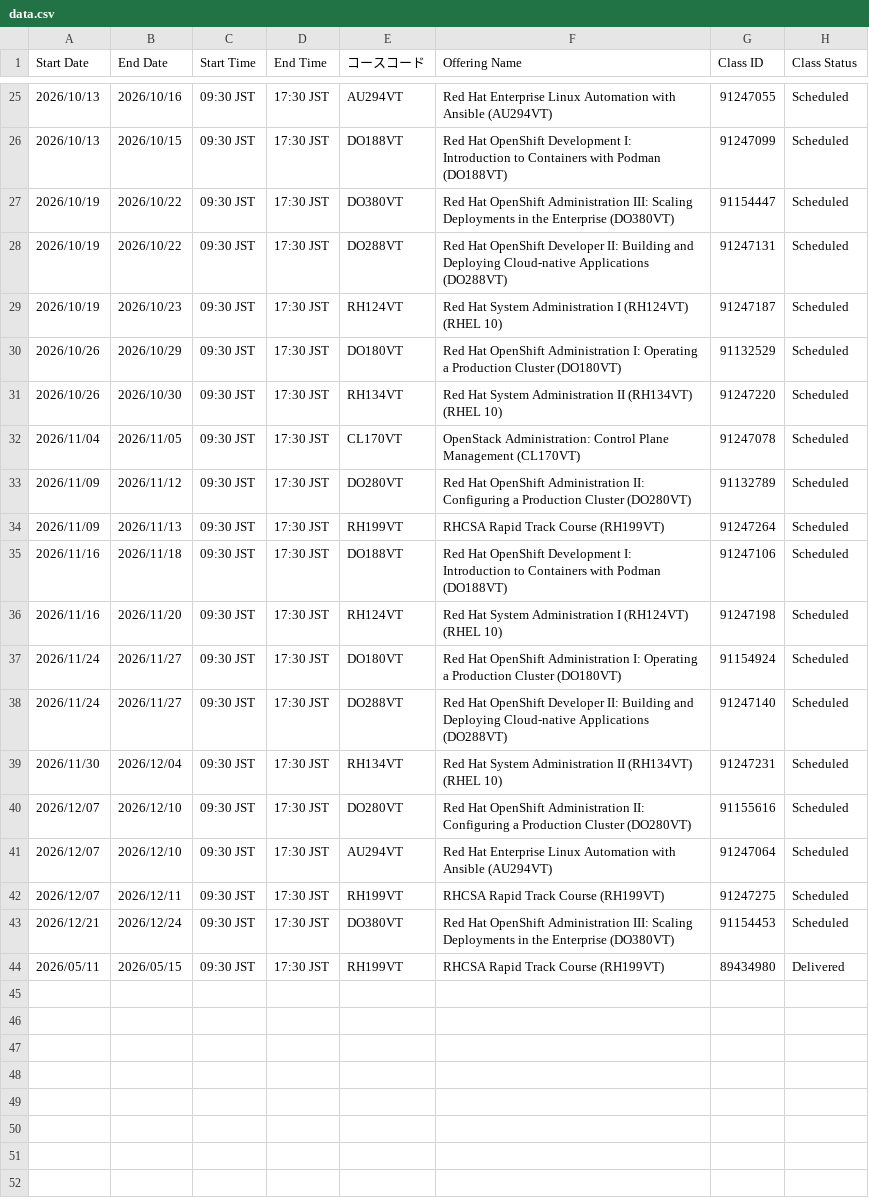
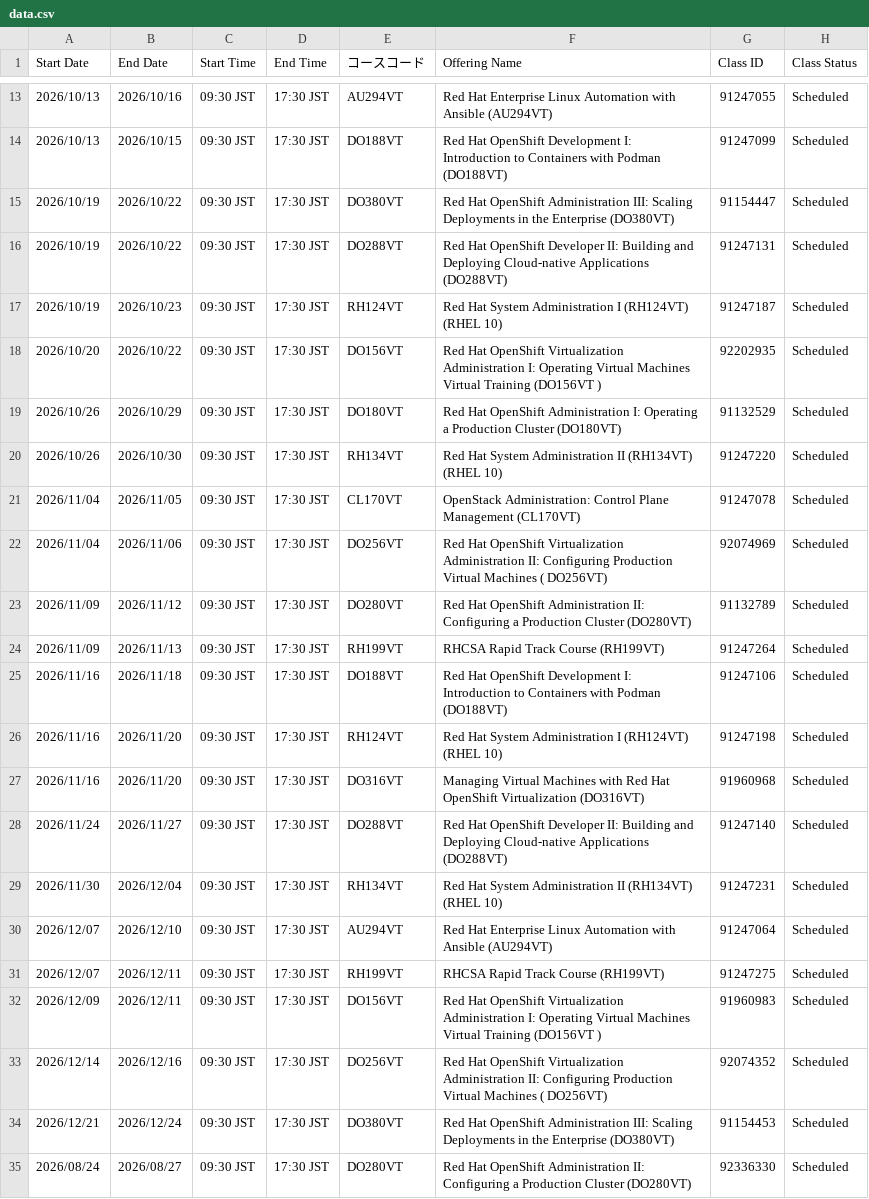
Before and after one commit to Lab8010/redhat-training-schedule, a CSV file: docs/data.csv, drawn as a sheet; only a part is shown, gaps mark what is left out; the diff covers the shown part only.

Commit message:
chore(schedule): update data.csv from ClassOutlook export (2026-07-01 10:55)

```diff
--- a/docs/data.csv
+++ b/docs/data.csv
@@ -29,2 +17,3 @@
 2026/10/19,2026/10/23,09:30 JST,17:30 JST,RH124VT,Red Hat System Administration I (RH124VT) (RHEL 10),91247187,Scheduled
+2026/10/20,2026/10/22,09:30 JST,17:30 JST,DO156VT,Red Hat OpenShift Virtualization Administration I: Operating Virtual Machines Virtual Training (DO156VT ),92202935,Scheduled
 2026/10/26,2026/10/29,09:30 JST,17:30 JST,DO180VT,Red Hat OpenShift Administration I: Operating a Production Cluster (DO180VT),91132529,Scheduled
@@ -32,2 +21,3 @@
 2026/11/04,2026/11/05,09:30 JST,17:30 JST,CL170VT,OpenStack Administration: Control Plane Management (CL170VT),91247078,Scheduled
+2026/11/04,2026/11/06,09:30 JST,17:30 JST,DO256VT,Red Hat OpenShift Virtualization Administration II: Configuring Production Virtual Machines ( DO256VT),92074969,Scheduled
 2026/11/09,2026/11/12,09:30 JST,17:30 JST,DO280VT,Red Hat OpenShift Administration II: Configuring a Production Cluster (DO280VT),91132789,Scheduled
@@ -36,9 +26,10 @@
 2026/11/16,2026/11/20,09:30 JST,17:30 JST,RH124VT,Red Hat System Administration I (RH124VT) (RHEL 10),91247198,Scheduled
-2026/11/24,2026/11/27,09:30 JST,17:30 JST,DO180VT,Red Hat OpenShift Administration I: Operating a Production Cluster (DO180VT),91154924,Scheduled
+2026/11/16,2026/11/20,09:30 JST,17:30 JST,DO316VT,Managing Virtual Machines with Red Hat OpenShift Virtualization (DO316VT),91960968,Scheduled
 2026/11/24,2026/11/27,09:30 JST,17:30 JST,DO288VT,Red Hat OpenShift Developer II: Building and Deploying Cloud-native Applications (DO288VT),91247140,Scheduled
 2026/11/30,2026/12/04,09:30 JST,17:30 JST,RH134VT,Red Hat System Administration II (RH134VT) (RHEL 10),91247231,Scheduled
-2026/12/07,2026/12/10,09:30 JST,17:30 JST,DO280VT,Red Hat OpenShift Administration II: Configuring a Production Cluster (DO280VT),91155616,Scheduled
 2026/12/07,2026/12/10,09:30 JST,17:30 JST,AU294VT,Red Hat Enterprise Linux Automation with Ansible (AU294VT),91247064,Scheduled
 2026/12/07,2026/12/11,09:30 JST,17:30 JST,RH199VT,RHCSA Rapid Track Course (RH199VT),91247275,Scheduled
+2026/12/09,2026/12/11,09:30 JST,17:30 JST,DO156VT,Red Hat OpenShift Virtualization Administration I: Operating Virtual Machines Virtual Training (DO156VT ),91960983,Scheduled
+2026/12/14,2026/12/16,09:30 JST,17:30 JST,DO256VT,Red Hat OpenShift Virtualization Administration II: Configuring Production Virtual Machines ( DO256VT),92074352,Scheduled
 2026/12/21,2026/12/24,09:30 JST,17:30 JST,DO380VT,Red Hat OpenShift Administration III: Scaling Deployments in the Enterprise (DO380VT),91154453,Scheduled
-2026/05/11,2026/05/15,09:30 JST,17:30 JST,RH199VT,RHCSA Rapid Track Course (RH199VT),89434980,Delivered
+2026/08/24,2026/08/27,09:30 JST,17:30 JST,DO280VT,Red Hat OpenShift Administration II: Configuring a Production Cluster (DO280VT),92336330,Scheduled
```
Also changed, not shown: 2 added rows, 14 removed rows and 5 edited cells elsewhere in this file.
